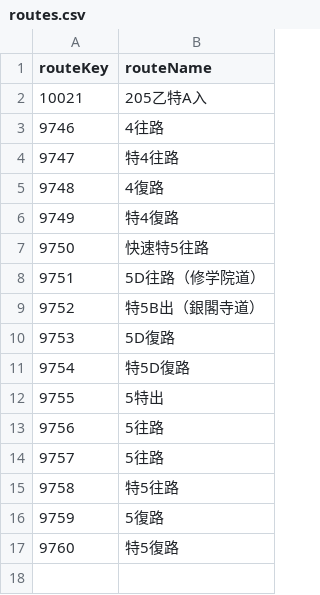
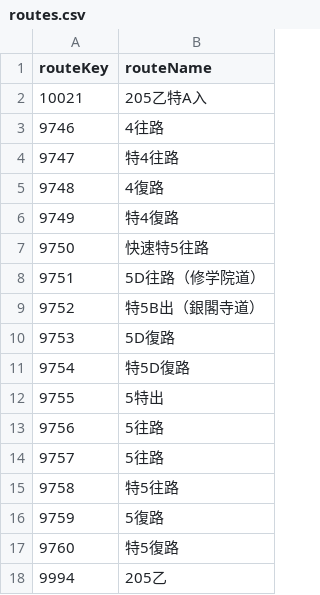
Before and after one commit to Torarou/citylocation, a CSV file: routes.csv, drawn as a sheet; the diff names each change by its address in the sheet, - before the commit and + after, or states it on an @@ line.

Commit message:
Update routes.csv

```diff
--- a/routes.csv
+++ b/routes.csv
+row 18: 9994 | 205乙
```
